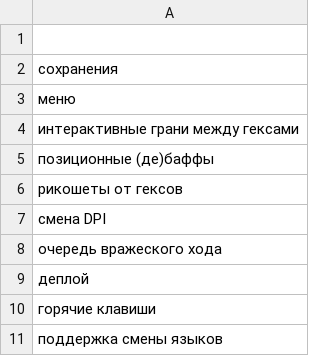
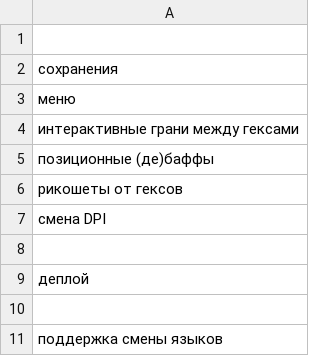
Before and after one commit to 80STH/NGTBS-3, a CSV file: docs/todo-longterm.csv, drawn as a sheet.

```diff
--- a/docs/todo-longterm.csv
+++ b/docs/todo-longterm.csv
@@ -7,5 +7,5 @@
 смена DPI
-очередь вражеского хода
+
 деплой
-горячие клавиши
+
 поддержка смены языков
```
Also changed, not shown: docs/todo.csv, 14 other files.
